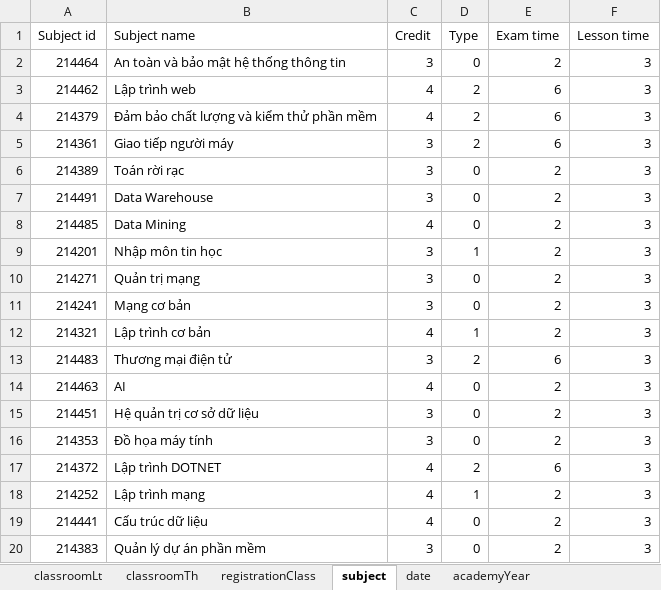
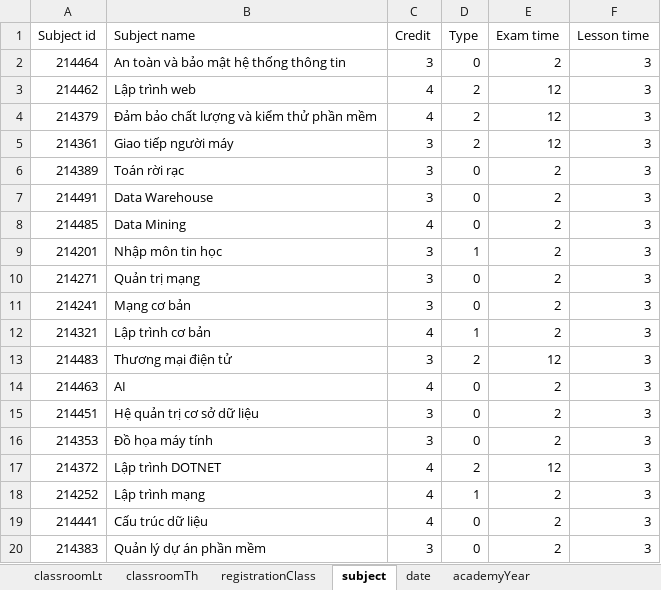
Before and after one commit to thanhlocpc/schedule-service, an Excel workbook: data/data.xlsx, sheet subject, drawn as a sheet; values as stored, in another font and other column widths than the file's, no borders; the diff names each change by its address in the sheet, - before the commit and + after, or states it on an @@ line.

Commit message:
++up

```diff
--- a/data/data.xlsx (sheet subject)
+++ b/data/data.xlsx (sheet subject)
-E3:E5 (Exam time): 6
+E3:E5 (Exam time): 12
-E13 (Exam time): 6
+E13 (Exam time): 12
-E17 (Exam time): 6
+E17 (Exam time): 12
```
Also changed, not shown: sheet registrationClass.
